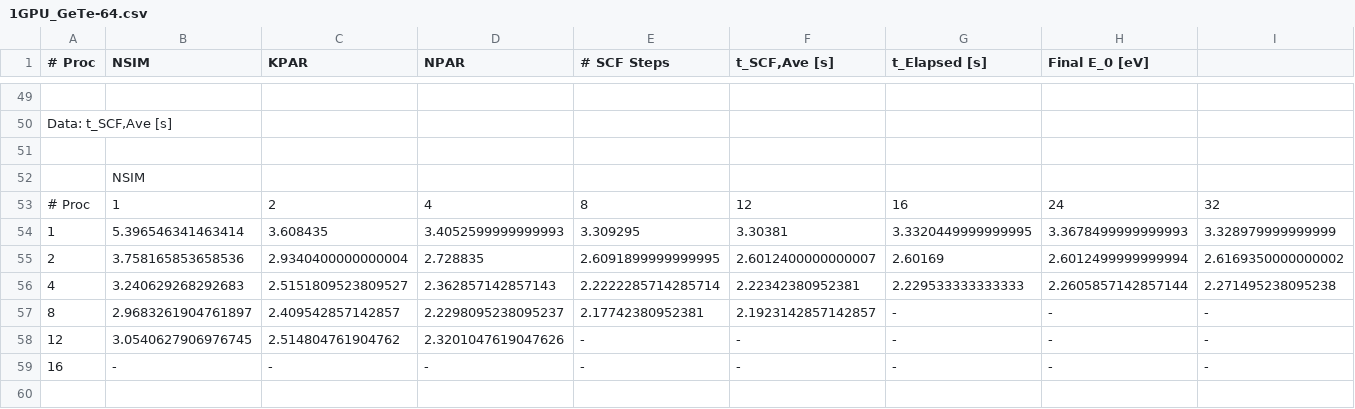
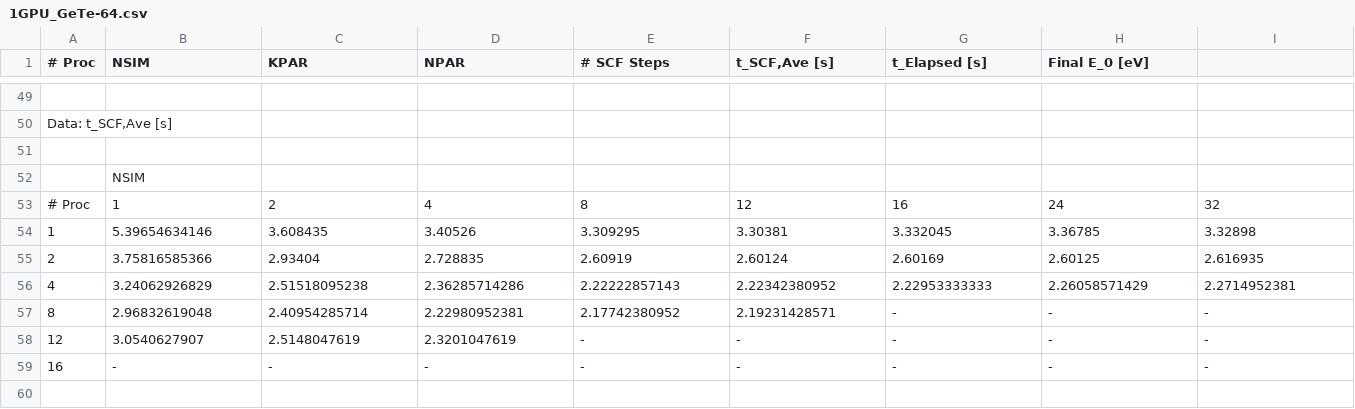
Before and after one commit to JMSkelton/VASP-GPU-Benchmarking, a CSV file: Benchmarks/GeTe/Results_1GPU/1GPU_GeTe-64.csv, drawn as a sheet; only a part is shown, gaps mark what is left out; removed rows and columns are numbered as before the commit, all else as after; rows hold the shown columns only; the diff covers the shown part only; the diff names each change by its address in the sheet, - before the commit and + after, or states it on an @@ line.

```diff
--- a/Benchmarks/GeTe/Results_1GPU/1GPU_GeTe-64.csv
+++ b/Benchmarks/GeTe/Results_1GPU/1GPU_GeTe-64.csv
-B54 (NSIM): 5.396546341463414
+B54 (NSIM): 5.39654634146
-D54 (NPAR): 3.4052599999999993
+D54 (NPAR): 3.40526
-G54 (t_Elapsed [s]): 3.3320449999999995
+G54 (t_Elapsed [s]): 3.332045
-H54 (Final E_0 [eV]): 3.3678499999999993
+H54 (Final E_0 [eV]): 3.36785
-I54: 3.328979999999999
+I54: 3.32898
-B55 (NSIM): 3.758165853658536
+B55 (NSIM): 3.75816585366
-C55 (KPAR): 2.9340400000000004
+C55 (KPAR): 2.93404
-E55 (# SCF Steps): 2.6091899999999995
+E55 (# SCF Steps): 2.60919
-F55 (t_SCF,Ave [s]): 2.6012400000000007
+F55 (t_SCF,Ave [s]): 2.60124
-H55 (Final E_0 [eV]): 2.6012499999999994
+H55 (Final E_0 [eV]): 2.60125
-I55: 2.6169350000000002
+I55: 2.616935
-row 56: 4 | 3.240629268292683 | 2.5151809523809527 | 2.362857142857143 | 2.2222285714285714 | 2.22342380952381 | 2.229533333333333 | 2.2605857142857144 | 2.271495238095238
+row 56: 4 | 3.24062926829 | 2.51518095238 | 2.36285714286 | 2.22222857143 | 2.22342380952 | 2.22953333333 | 2.26058571429 | 2.2714952381
-B57 (NSIM): 2.9683261904761897
+B57 (NSIM): 2.96832619048
-C57 (KPAR): 2.409542857142857
+C57 (KPAR): 2.40954285714
-D57 (NPAR): 2.2298095238095237
+D57 (NPAR): 2.22980952381
-E57 (# SCF Steps): 2.17742380952381
+E57 (# SCF Steps): 2.17742380952
-F57 (t_SCF,Ave [s]): 2.1923142857142857
+F57 (t_SCF,Ave [s]): 2.19231428571
-B58 (NSIM): 3.0540627906976745
+B58 (NSIM): 3.0540627907
-C58 (KPAR): 2.514804761904762
+C58 (KPAR): 2.5148047619
-D58 (NPAR): 2.3201047619047626
+D58 (NPAR): 2.3201047619
```
Also changed, not shown: 31 edited cells elsewhere in this file, Benchmarks/GeTe/Results_4GPU/4GPU_GeTe-128.csv, Benchmarks/GeTe/Results_4GPU/4GPU_GeTe-256.csv, 13 other files.
